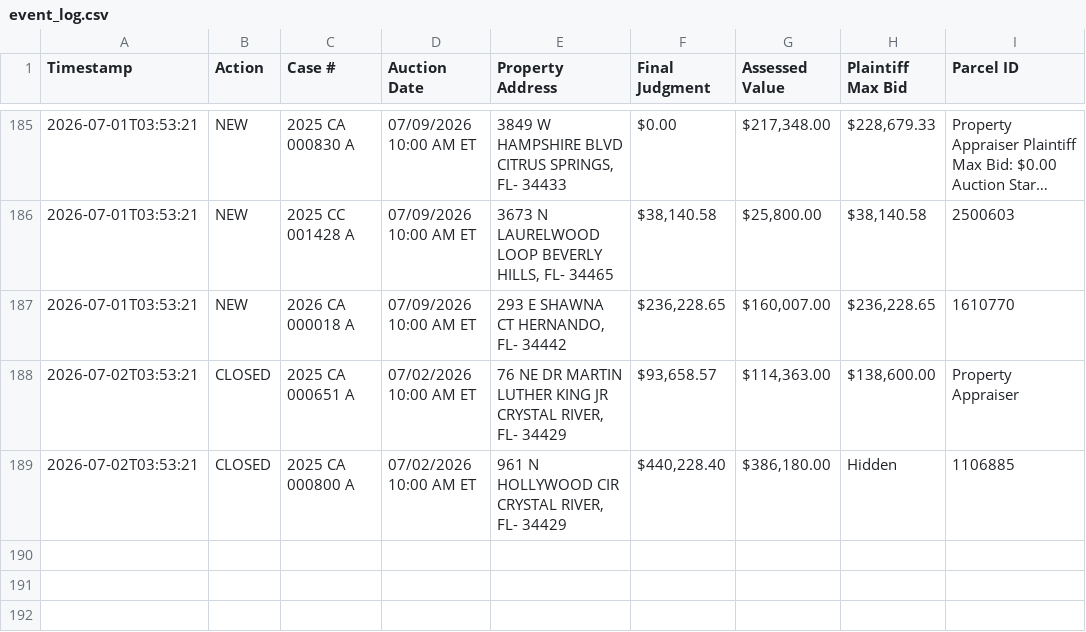
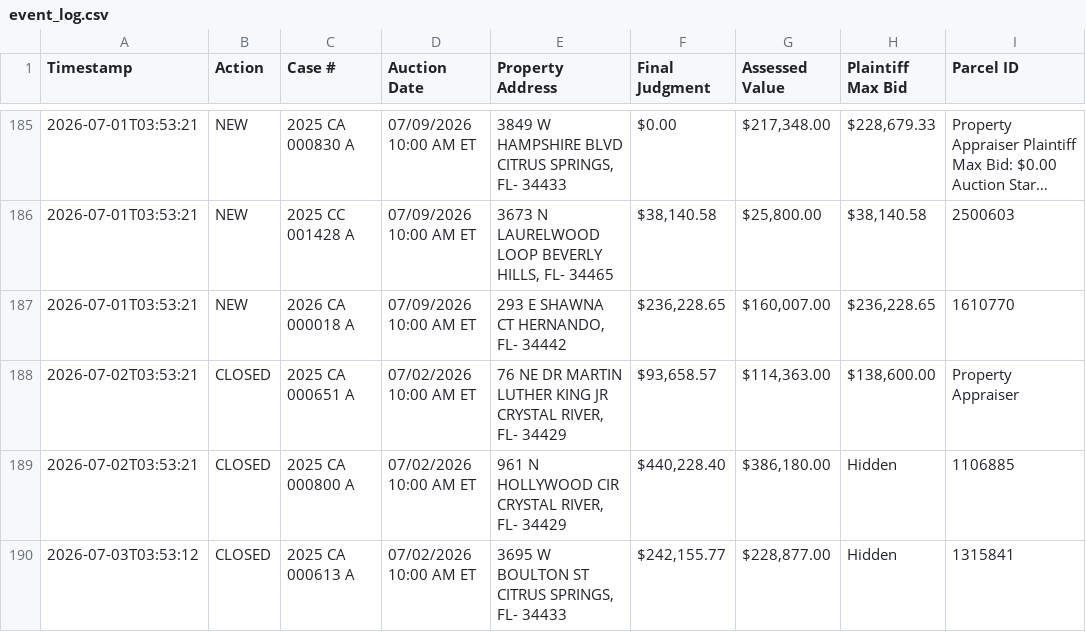
Before and after one commit to figlesias7/realforeclose-citrus, a CSV file: data/event_log.csv, drawn as a sheet; only a part is shown, gaps mark what is left out; long unchanged cells end in …; the diff names each change by its address in the sheet, - before the commit and + after, or states it on an @@ line.

```diff
--- a/data/event_log.csv
+++ b/data/event_log.csv
+row 190: 2026-07-03T03:53:12 | CLOSED | 2025 CA 000613 A | 07/02/2026 10:00 AM ET | 3695 W BOULTON ST CITRUS SPRINGS, FL- 34433 | $242,155.77 | $228,877.00 | Hidden | 1315841
```
Also changed, not shown: 3 other files.
